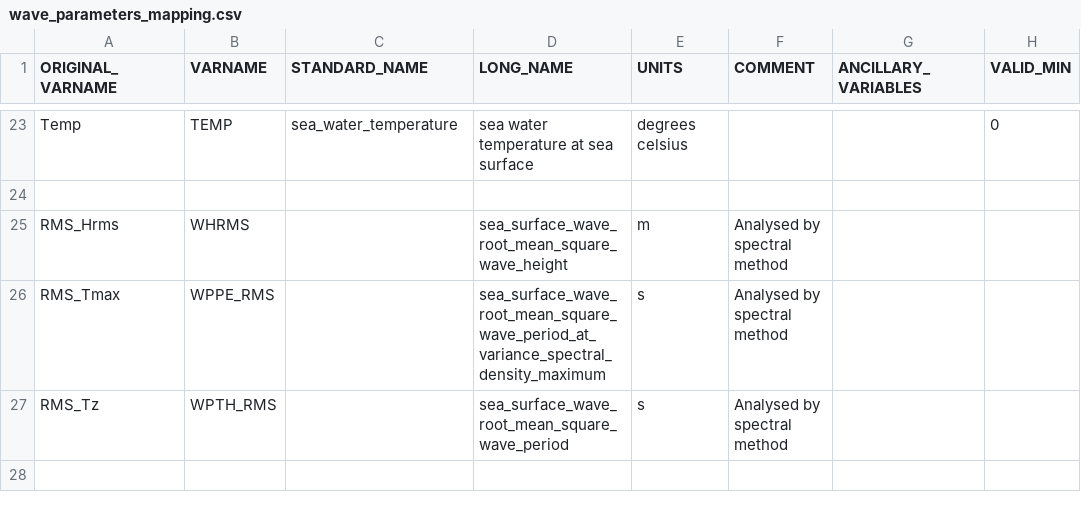
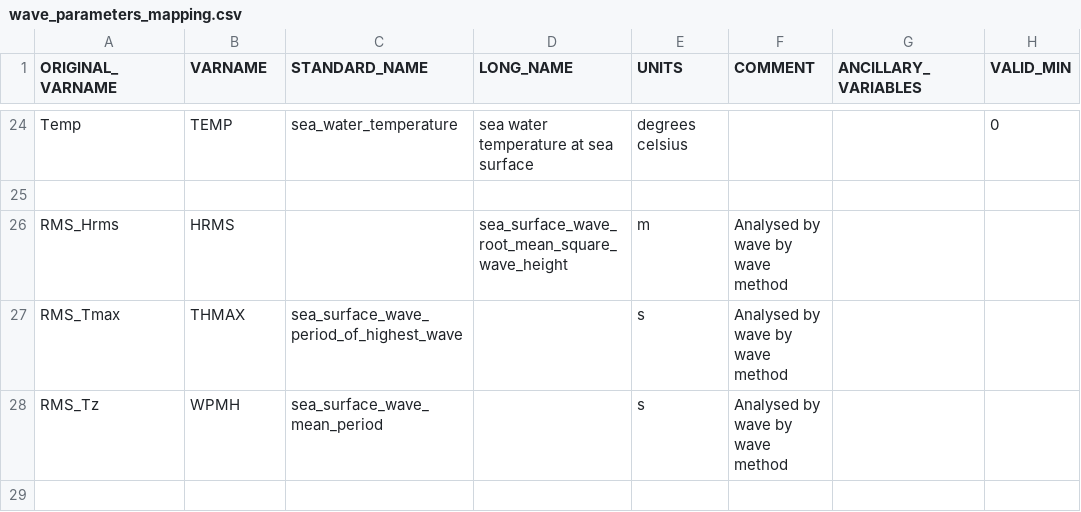
Before and after one commit to aodn/data-services, a CSV file: AODN/AODN-WAVE-DM/DOT-WA-WAVE/waverider_library/wave_parameters_mapping.csv, drawn as a sheet; only a part is shown, gaps mark what is left out; addresses are those after the commit; the diff covers the shown part only; the diff names each change by its address in the sheet, - before the commit and + after, or states it on an @@ line.

Commit message:
update wa-dot wa-param mapping

```diff
--- a/AODN/AODN-WAVE-DM/DOT-WA-WAVE/waverider_library/wave_parameters_mapping.csv
+++ b/AODN/AODN-WAVE-DM/DOT-WA-WAVE/waverider_library/wave_parameters_mapping.csv
-B26 (VARNAME): WHRMS
+B26 (VARNAME): HRMS
-F26:F28 (COMMENT): Analysed by spectral method
+F26:F28 (COMMENT): Analysed by wave by wave method
-B27 (VARNAME): WPPE_RMS
+B27 (VARNAME): THMAX
-C27 (STANDARD_NAME): (empty)
+C27 (STANDARD_NAME): sea_surface_wave_period_of_highest_wave
-D27 (LONG_NAME): sea_surface_wave_root_mean_square_wave_period_at_variance_spectral_density_maximum
+D27 (LONG_NAME): (empty)
-B28 (VARNAME): WPTH_RMS
+B28 (VARNAME): WPMH
-C28 (STANDARD_NAME): (empty)
+C28 (STANDARD_NAME): sea_surface_wave_mean_period
-D28 (LONG_NAME): sea_surface_wave_root_mean_square_wave_period
+D28 (LONG_NAME): (empty)
```
Also changed, not shown: 1 added row and 19 edited cells elsewhere in this file.
